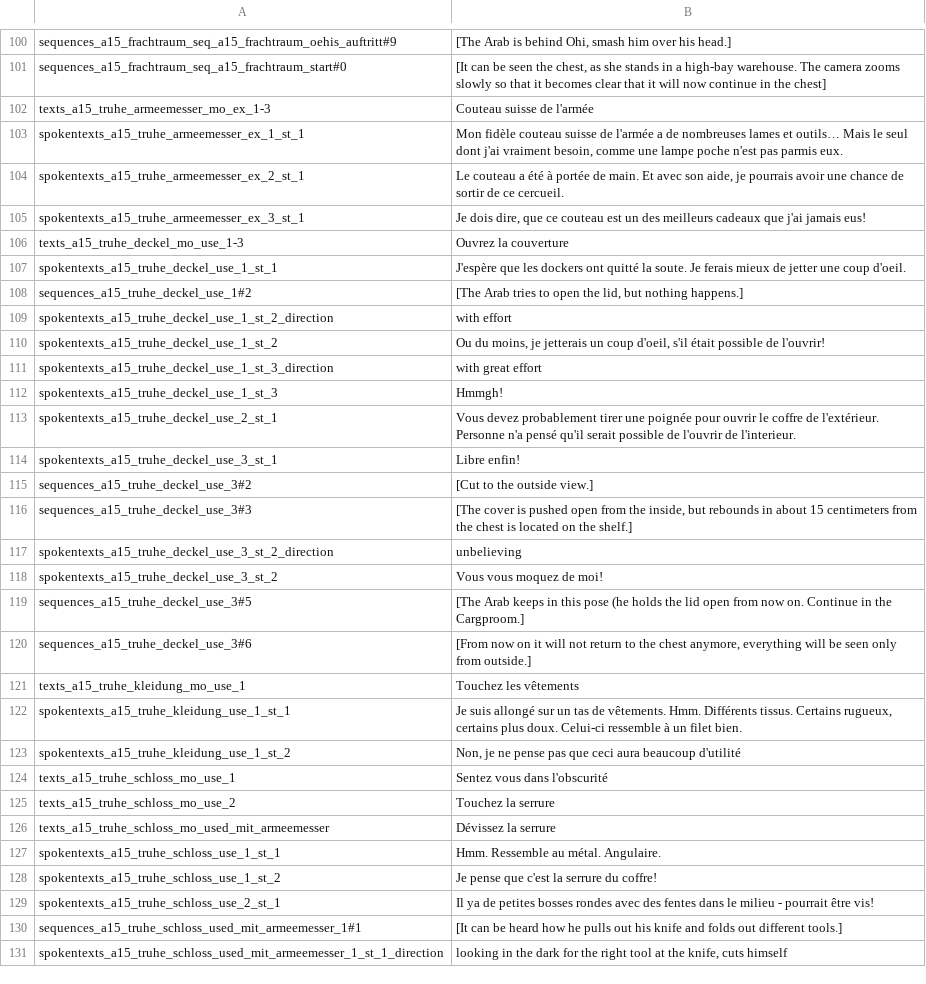
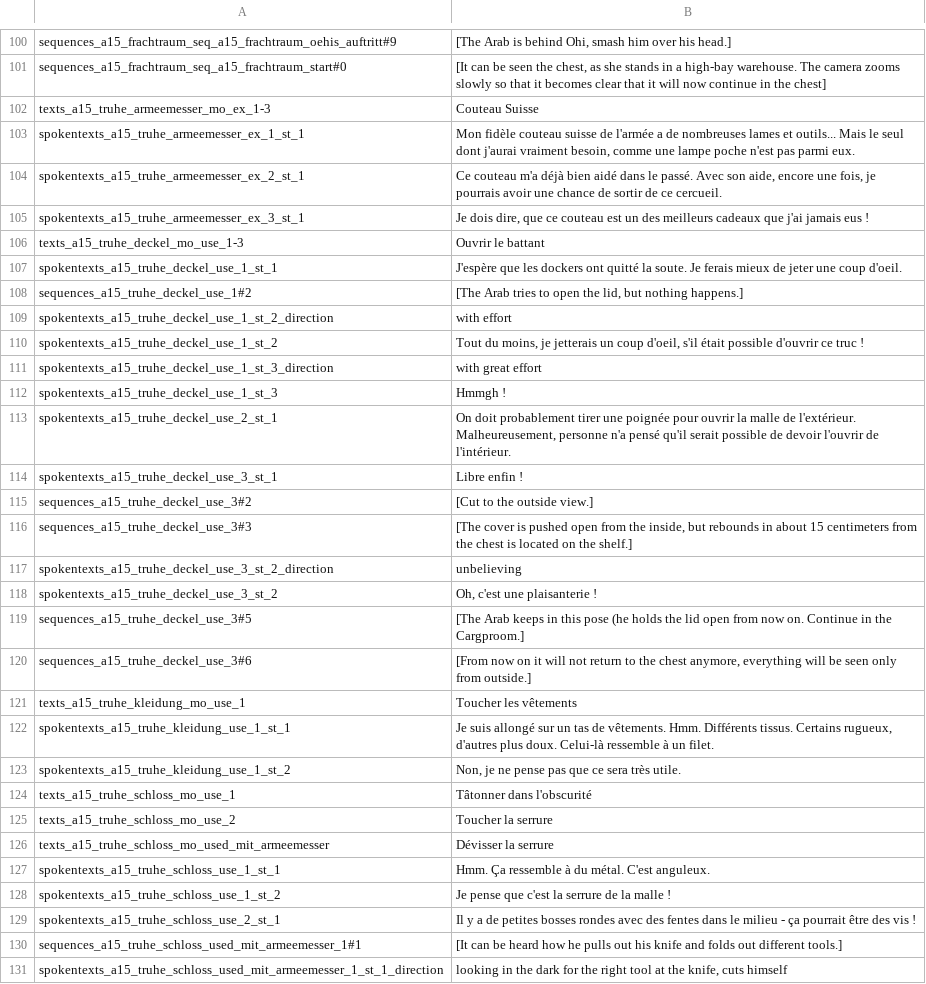
Before and after one commit to Smash15195/Traduction-Francaise-The-Raven---Chapter-2---Ancestry-of-Lies, a CSV file: episode_2/lang/fr/text/abschnitt_15/loca.csv, drawn as a sheet; only a part is shown, gaps mark what is left out; the diff covers the shown part only.

```diff
--- a/episode_2/lang/fr/text/abschnitt_15/loca.csv
+++ b/episode_2/lang/fr/text/abschnitt_15/loca.csv
@@ -101,15 +101,15 @@ sequences_a15_frachtraum_seq_a15_frachtraum_oehis_auftritt#9;[The Arab is behind
 sequences_a15_frachtraum_seq_a15_frachtraum_start#0;[It can be seen the chest, as she stands in a high-bay warehouse. The camera zooms slowly so that it becomes clear that it will now continue in the chest]
-texts_a15_truhe_armeemesser_mo_ex_1-3;Couteau suisse de l'armée
-spokentexts_a15_truhe_armeemesser_ex_1_st_1;Mon fidèle couteau suisse de l'armée a de nombreuses lames et outils… Mais le seul dont j'ai vraiment besoin, comme une lampe poche n'est pas parmis eux.
-spokentexts_a15_truhe_armeemesser_ex_2_st_1;Le couteau a été à portée de main. Et avec son aide, je pourrais avoir une chance de sortir de ce cercueil.
-spokentexts_a15_truhe_armeemesser_ex_3_st_1;Je dois dire, que ce couteau est un des meilleurs cadeaux que j'ai jamais eus!
-texts_a15_truhe_deckel_mo_use_1-3;Ouvrez la couverture
-spokentexts_a15_truhe_deckel_use_1_st_1;J'espère que les dockers ont quitté la soute. Je ferais mieux de jetter une coup d'oeil.
+texts_a15_truhe_armeemesser_mo_ex_1-3;Couteau Suisse
+spokentexts_a15_truhe_armeemesser_ex_1_st_1;Mon fidèle couteau suisse de l'armée a de nombreuses lames et outils... Mais le seul dont j'aurai vraiment besoin, comme une lampe poche n'est pas parmi eux.
+spokentexts_a15_truhe_armeemesser_ex_2_st_1;Ce couteau m'a déjà bien aidé dans le passé. Avec son aide, encore une fois, je pourrais avoir une chance de sortir de ce cercueil.
+spokentexts_a15_truhe_armeemesser_ex_3_st_1;Je dois dire, que ce couteau est un des meilleurs cadeaux que j'ai jamais eus !
+texts_a15_truhe_deckel_mo_use_1-3;Ouvrir le battant
+spokentexts_a15_truhe_deckel_use_1_st_1;J'espère que les dockers ont quitté la soute. Je ferais mieux de jeter une coup d'oeil.
 sequences_a15_truhe_deckel_use_1#2;[The Arab tries to open the lid, but nothing happens.]
 spokentexts_a15_truhe_deckel_use_1_st_2_direction;with effort
-spokentexts_a15_truhe_deckel_use_1_st_2;Ou du moins, je jetterais un coup d'oeil, s'il était possible de l'ouvrir!
+spokentexts_a15_truhe_deckel_use_1_st_2;Tout du moins, je jetterais un coup d'oeil, s'il était possible d'ouvrir ce truc !
 spokentexts_a15_truhe_deckel_use_1_st_3_direction;with great effort
-spokentexts_a15_truhe_deckel_use_1_st_3;Hmmgh!
-spokentexts_a15_truhe_deckel_use_2_st_1;Vous devez probablement tirer une poignée pour ouvrir le coffre de l'extérieur. Personne n'a pensé qu'il serait possible de l'ouvrir de l'interieur.
-spokentexts_a15_truhe_deckel_use_3_st_1;Libre enfin!
+spokentexts_a15_truhe_deckel_use_1_st_3;Hmmgh !
+spokentexts_a15_truhe_deckel_use_2_st_1;On doit probablement tirer une poignée pour ouvrir la malle de l'extérieur. Malheureusement, personne n'a pensé qu'il serait possible de devoir l'ouvrir de l'intérieur.
+spokentexts_a15_truhe_deckel_use_3_st_1;Libre enfin !
 sequences_a15_truhe_deckel_use_3#2;[Cut to the outside view.]
@@ -117,14 +117,14 @@ sequences_a15_truhe_deckel_use_3#3;[The cover is pushed open from the inside, bu
 spokentexts_a15_truhe_deckel_use_3_st_2_direction;unbelieving
-spokentexts_a15_truhe_deckel_use_3_st_2;Vous vous moquez de moi!
+spokentexts_a15_truhe_deckel_use_3_st_2;Oh, c'est une plaisanterie !
 sequences_a15_truhe_deckel_use_3#5;[The Arab keeps in this pose (he holds the lid open from now on. Continue in the Cargproom.]
 sequences_a15_truhe_deckel_use_3#6;[From now on it will not return to the chest anymore, everything will be seen only from outside.]
-texts_a15_truhe_kleidung_mo_use_1;Touchez les vêtements
-spokentexts_a15_truhe_kleidung_use_1_st_1;Je suis allongé sur un tas de vêtements. Hmm. Différents tissus. Certains rugueux, certains plus doux. Celui-ci ressemble à un filet bien.
-spokentexts_a15_truhe_kleidung_use_1_st_2;Non, je ne pense pas que ceci aura beaucoup d'utilité
-texts_a15_truhe_schloss_mo_use_1;Sentez vous dans l'obscurité
-texts_a15_truhe_schloss_mo_use_2;Touchez la serrure
-texts_a15_truhe_schloss_mo_used_mit_armeemesser;Dévissez la serrure
-spokentexts_a15_truhe_schloss_use_1_st_1;Hmm. Ressemble au métal. Angulaire.
-spokentexts_a15_truhe_schloss_use_1_st_2;Je pense que c'est la serrure du coffre!
-spokentexts_a15_truhe_schloss_use_2_st_1;Il ya de petites bosses rondes avec des fentes dans le milieu - pourrait être vis!
+texts_a15_truhe_kleidung_mo_use_1;Toucher les vêtements
+spokentexts_a15_truhe_kleidung_use_1_st_1;Je suis allongé sur un tas de vêtements. Hmm. Différents tissus. Certains rugueux, d'autres plus doux. Celui-là ressemble à un filet.
+spokentexts_a15_truhe_kleidung_use_1_st_2;Non, je ne pense pas que ce sera très utile.
+texts_a15_truhe_schloss_mo_use_1;Tâtonner dans l'obscurité
+texts_a15_truhe_schloss_mo_use_2;Toucher la serrure
+texts_a15_truhe_schloss_mo_used_mit_armeemesser;Dévisser la serrure
+spokentexts_a15_truhe_schloss_use_1_st_1;Hmm. Ça ressemble à du métal. C'est anguleux.
+spokentexts_a15_truhe_schloss_use_1_st_2;Je pense que c'est la serrure de la malle !
+spokentexts_a15_truhe_schloss_use_2_st_1;Il y a de petites bosses rondes avec des fentes dans le milieu - ça pourrait être des vis !
 sequences_a15_truhe_schloss_used_mit_armeemesser_1#1;[It can be heard how he pulls out his knife and folds out different tools.]
```
Also changed, not shown: 64 edited cells elsewhere in this file, episode_2/lang/fr/text/abschnitt_14/loca.csv.
